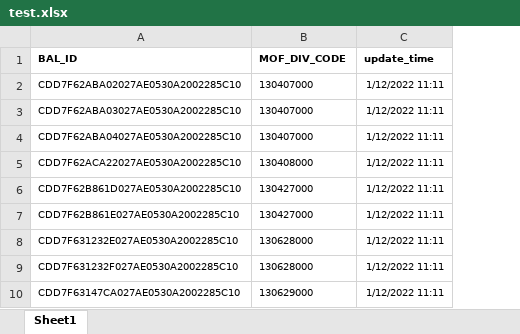
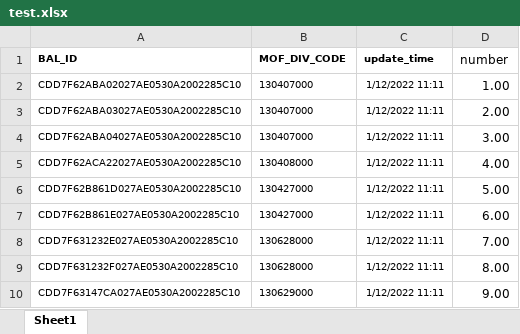
Before and after one commit to ai1033078928/Heart, an Excel workbook: utils/hutool/src/main/resources/files/test.xlsx, sheet Sheet1, drawn as a sheet; only a part is shown; values as stored, in another font and other column widths than the file's, no borders; the diff names each change by its address in the sheet, - before the commit and + after, or states it on an @@ line.

```diff
--- a/utils/hutool/src/main/resources/files/test.xlsx (sheet Sheet1)
+++ b/utils/hutool/src/main/resources/files/test.xlsx (sheet Sheet1)
+column D (number), rows 2-10: 1.00 | 2.00 | 3.00 | 4.00 | 5.00 | 6.00 | 7.00 | 8.00 | 9.00
```
Also changed, not shown: 3 other files.
